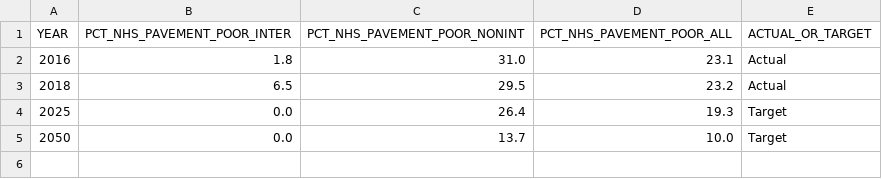
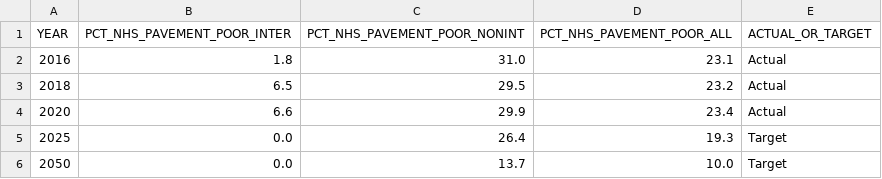
Before and after one commit to CMAP-REPOS/ONTO2050-indicators, a CSV file: nhs-pavement/nhs-pavement.csv, drawn as a sheet.

Commit message:
Added 2020 data

```diff
--- a/nhs-pavement/nhs-pavement.csv
+++ b/nhs-pavement/nhs-pavement.csv
@@ -3,2 +3,3 @@ YEAR,PCT_NHS_PAVEMENT_POOR_INTER,PCT_NHS_PAVEMENT_POOR_NONINT,PCT_NHS_PAVEMENT_P
 2018,6.5,29.5,23.2,Actual
+2020,6.6,29.9,23.4,Actual
 2025,0.0,26.4,19.3,Target
```
Also changed, not shown: 2 other files.
